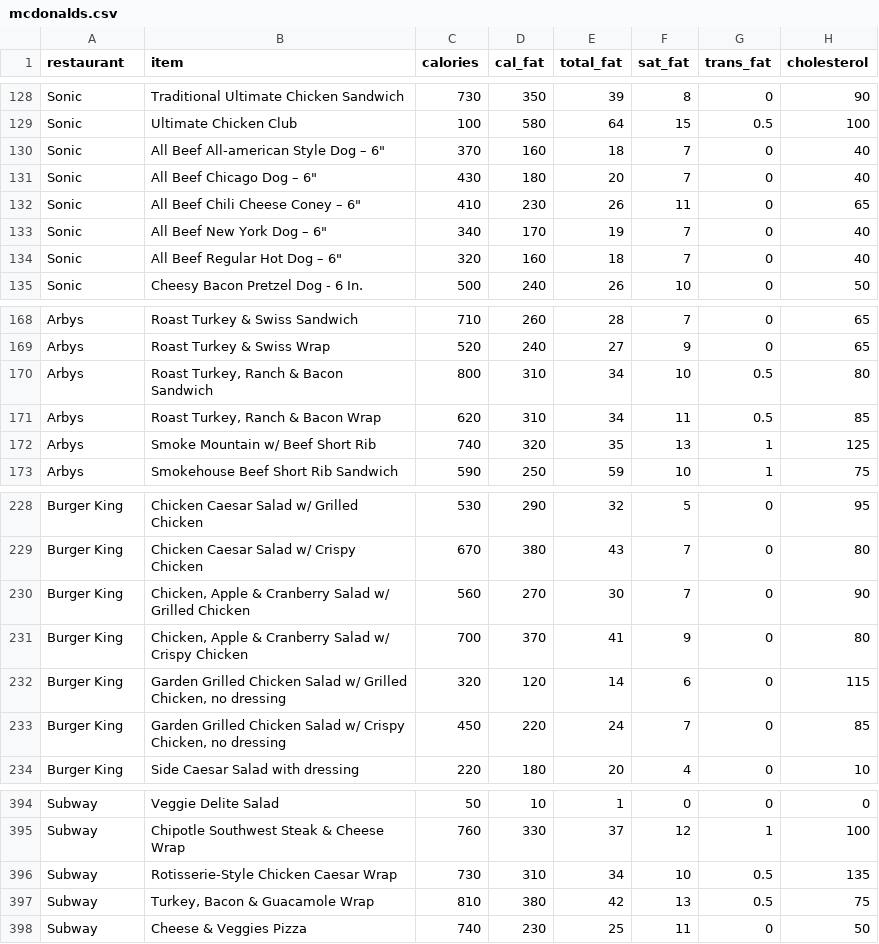
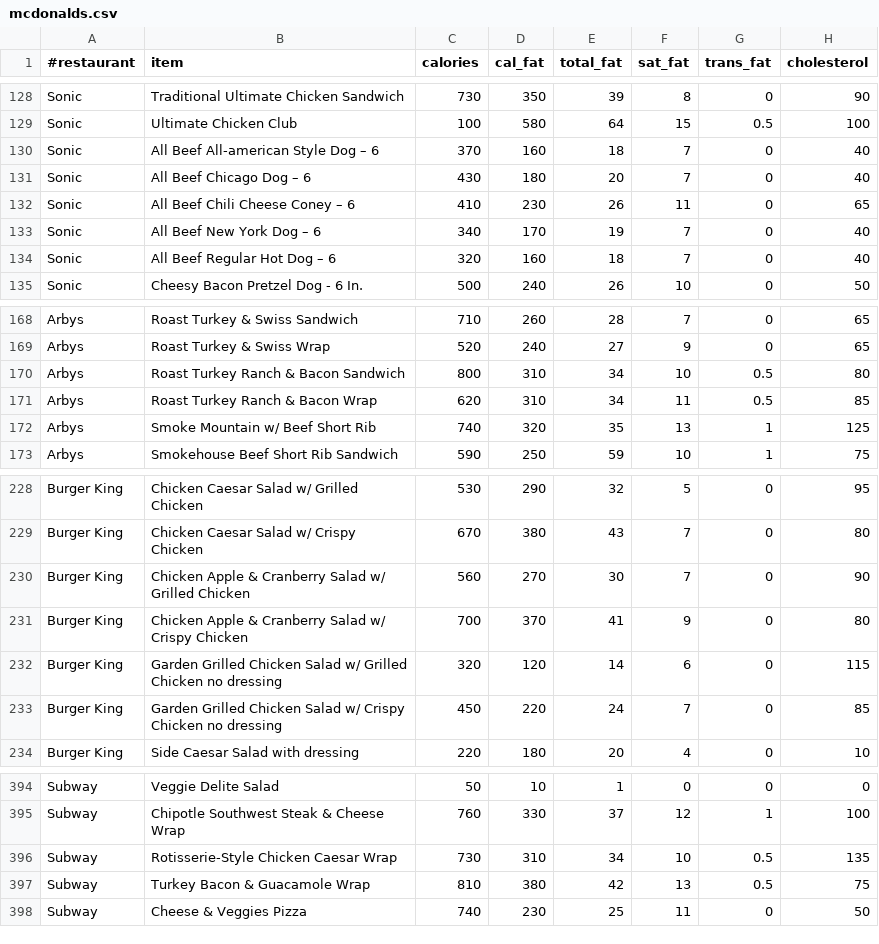
Before and after one commit to jboydt/csci21_fall2022, a CSV file: individual_project_2/mcdonalds.csv, drawn as a sheet; only a part is shown, gaps mark what is left out; the diff names each change by its address in the sheet, - before the commit and + after, or states it on an @@ line.

Commit message:
Update/sanitize project 2 csv file

```diff
--- a/individual_project_2/mcdonalds.csv
+++ b/individual_project_2/mcdonalds.csv
-A1: restaurant
+A1: #restaurant
-B130 (item): All Beef All-american Style Dog – 6"
+B130 (item): All Beef All-american Style Dog – 6
-B131 (item): All Beef Chicago Dog – 6"
+B131 (item): All Beef Chicago Dog – 6
-B132 (item): All Beef Chili Cheese Coney – 6"
+B132 (item): All Beef Chili Cheese Coney – 6
-B133 (item): All Beef New York Dog – 6"
+B133 (item): All Beef New York Dog – 6
-B134 (item): All Beef Regular Hot Dog – 6"
+B134 (item): All Beef Regular Hot Dog – 6
-B170 (item): Roast Turkey, Ranch & Bacon Sandwich
+B170 (item): Roast Turkey Ranch & Bacon Sandwich
-B171 (item): Roast Turkey, Ranch & Bacon Wrap
+B171 (item): Roast Turkey Ranch & Bacon Wrap
-B230 (item): Chicken, Apple &…
+B230 (item): Chicken Apple &…
-B231 (item): Chicken, Apple &…
+B231 (item): Chicken Apple &…
-B232 (item): …w/ Grilled Chicken, no dressing
+B232 (item): …w/ Grilled Chicken no dressing
-B233 (item): …w/ Crispy Chicken, no dressing
+B233 (item): …w/ Crispy Chicken no dressing
-B397 (item): Turkey, Bacon & Guacamole Wrap
+B397 (item): Turkey Bacon & Guacamole Wrap
```
